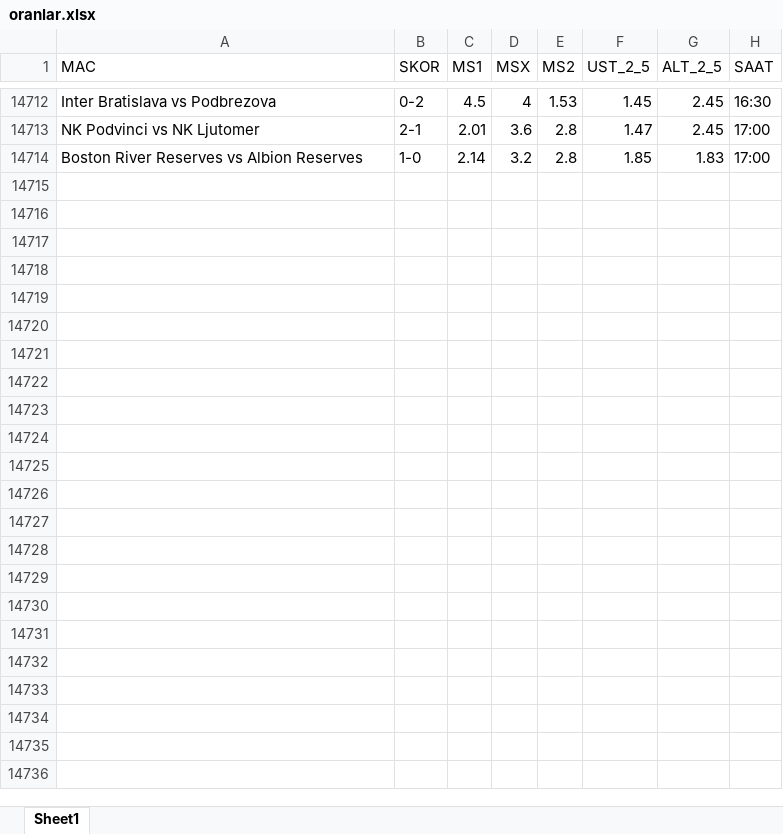
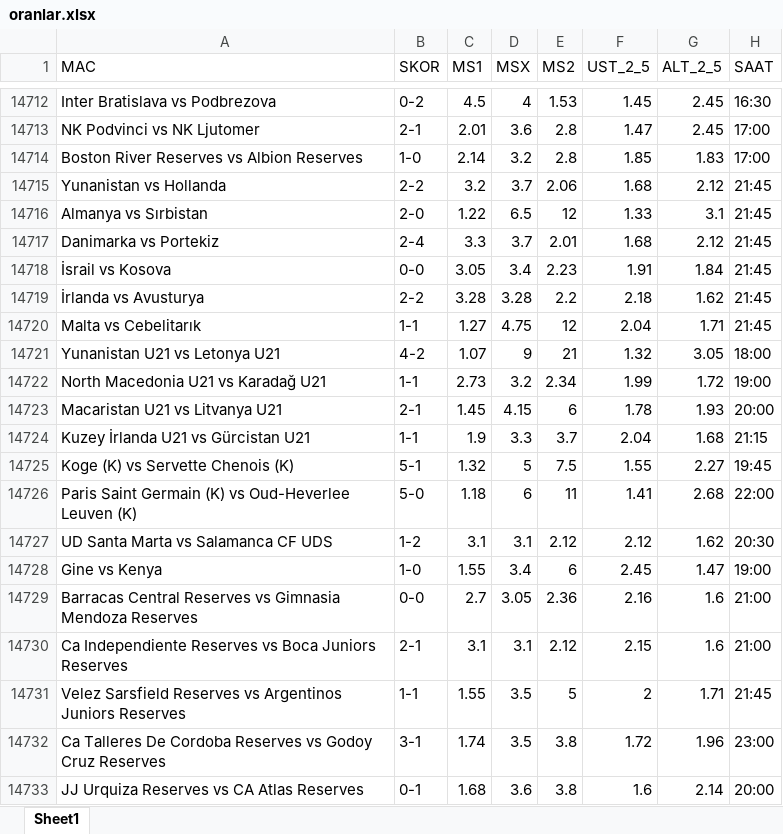
Before and after one commit to rostova67/oran-analiz-backend, an Excel workbook: oranlar.xlsx, sheet Sheet1, drawn as a sheet; only a part is shown, gaps mark what is left out; values as stored, in another font and other column widths than the file's, no borders; the diff covers the shown part only; the diff names each change by its address in the sheet, - before the commit and + after, or states it on an @@ line.

```diff
--- a/oranlar.xlsx (sheet Sheet1)
+++ b/oranlar.xlsx (sheet Sheet1)
+row 14715: Yunanistan vs Hollanda | 2-2 | 3.2 | 3.7 | 2.06 | 1.68 | 2.12 | 21:45
+row 14716: Almanya vs Sırbistan | 2-0 | 1.22 | 6.5 | 12 | 1.33 | 3.1 | 21:45
+row 14717: Danimarka vs Portekiz | 2-4 | 3.3 | 3.7 | 2.01 | 1.68 | 2.12 | 21:45
+row 14718: İsrail vs Kosova | 0-0 | 3.05 | 3.4 | 2.23 | 1.91 | 1.84 | 21:45
+row 14719: İrlanda vs Avusturya | 2-2 | 3.28 | 3.28 | 2.2 | 2.18 | 1.62 | 21:45
+row 14720: Malta vs Cebelitarık | 1-1 | 1.27 | 4.75 | 12 | 2.04 | 1.71 | 21:45
+row 14721: Yunanistan U21 vs Letonya U21 | 4-2 | 1.07 | 9 | 21 | 1.32 | 3.05 | 18:00
+row 14722: North Macedonia U21 vs Karadağ U21 | 1-1 | 2.73 | 3.2 | 2.34 | 1.99 | 1.72 | 19:00
+row 14723: Macaristan U21 vs Litvanya U21 | 2-1 | 1.45 | 4.15 | 6 | 1.78 | 1.93 | 20:00
+row 14724: Kuzey İrlanda U21 vs Gürcistan U21 | 1-1 | 1.9 | 3.3 | 3.7 | 2.04 | 1.68 | 21:15
+row 14725: Koge (K) vs Servette Chenois (K) | 5-1 | 1.32 | 5 | 7.5 | 1.55 | 2.27 | 19:45
+row 14726: Paris Saint Germain (K) vs Oud-Heverlee Leuven (K) | 5-0 | 1.18 | 6 | 11 | 1.41 | 2.68 | 22:00
+row 14727: UD Santa Marta vs Salamanca CF UDS | 1-2 | 3.1 | 3.1 | 2.12 | 2.12 | 1.62 | 20:30
+row 14728: Gine vs Kenya | 1-0 | 1.55 | 3.4 | 6 | 2.45 | 1.47 | 19:00
+row 14729: Barracas Central Reserves vs Gimnasia Mendoza Reserves | 0-0 | 2.7 | 3.05 | 2.36 | 2.16 | 1.6 | 21:00
+row 14730: Ca Independiente Reserves vs Boca Juniors Reserves | 2-1 | 3.1 | 3.1 | 2.12 | 2.15 | 1.6 | 21:00
+row 14731: Velez Sarsfield Reserves vs Argentinos Juniors Reserves | 1-1 | 1.55 | 3.5 | 5 | 2 | 1.71 | 21:45
+row 14732: Ca Talleres De Cordoba Reserves vs Godoy Cruz Reserves | 3-1 | 1.74 | 3.5 | 3.8 | 1.72 | 1.96 | 23:00
+row 14733: JJ Urquiza Reserves vs CA Atlas Reserves | 0-1 | 1.68 | 3.6 | 3.8 | 1.6 | 2.14 | 20:00
```
Also changed, not shown: 50 added rows elsewhere in this sheet, bugun_oranlar.xlsx.
